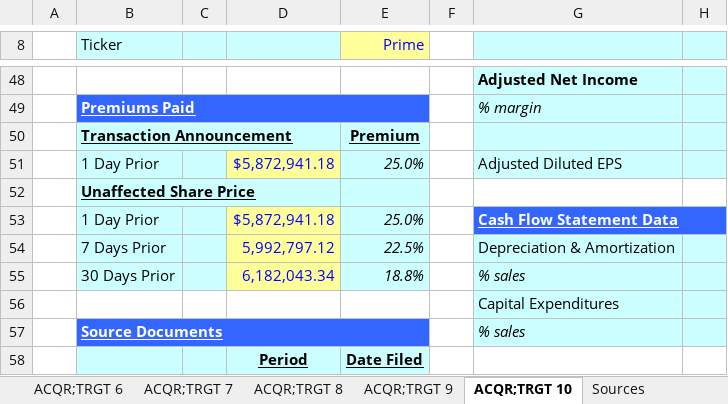
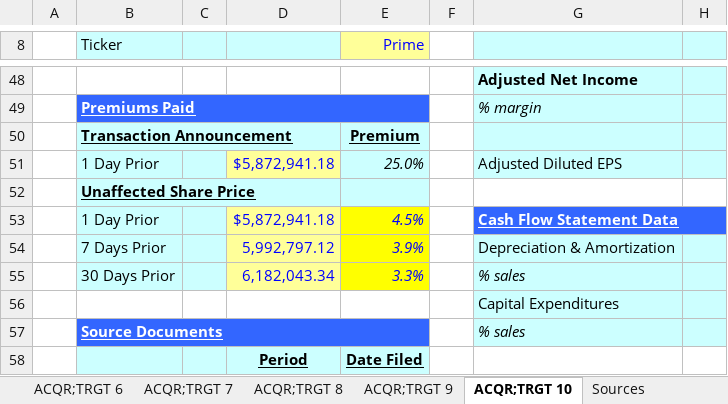
Before and after one commit to hnguyenvutruong-maker/truonghuyresearch, an Excel workbook: public/research/valuation-models/bmp-precedent-transactions.xlsx, sheet ACQR;TRGT 10, drawn as a sheet; only a part is shown, gaps mark what is left out; values as stored, in another font and other column widths than the file's, no borders; the diff names each change by its address in the sheet, - before the commit and + after, or states it on an @@ line.

```diff
--- a/public/research/valuation-models/bmp-precedent-transactions.xlsx (sheet ACQR;TRGT 10)
+++ b/public/research/valuation-models/bmp-precedent-transactions.xlsx (sheet ACQR;TRGT 10)
-E53 (Prime): 25.0%
+E53 (Prime): 4.5%
@@ E53:E55 fill: #CCFFFF → #FFFF00, text colour: black → #0000FF @@
-E54 (Prime): 22.5%
+E54 (Prime): 3.9%
-E55 (Prime): 18.8%
+E55 (Prime): 3.3%
```
Also changed, not shown: sheet Output, sheet Sources, sheet Valuation Summary, sheet ACQR;TRGT 4, sheet ACQR;TRGT 6, sheet ACQR;TRGT 5, 6 more sheets, public/research/valuation-models/fpt-dcf-analysis.xlsx, public/research/valuation-models/hpg-dcf-analysis.xlsx, 7 other files.
